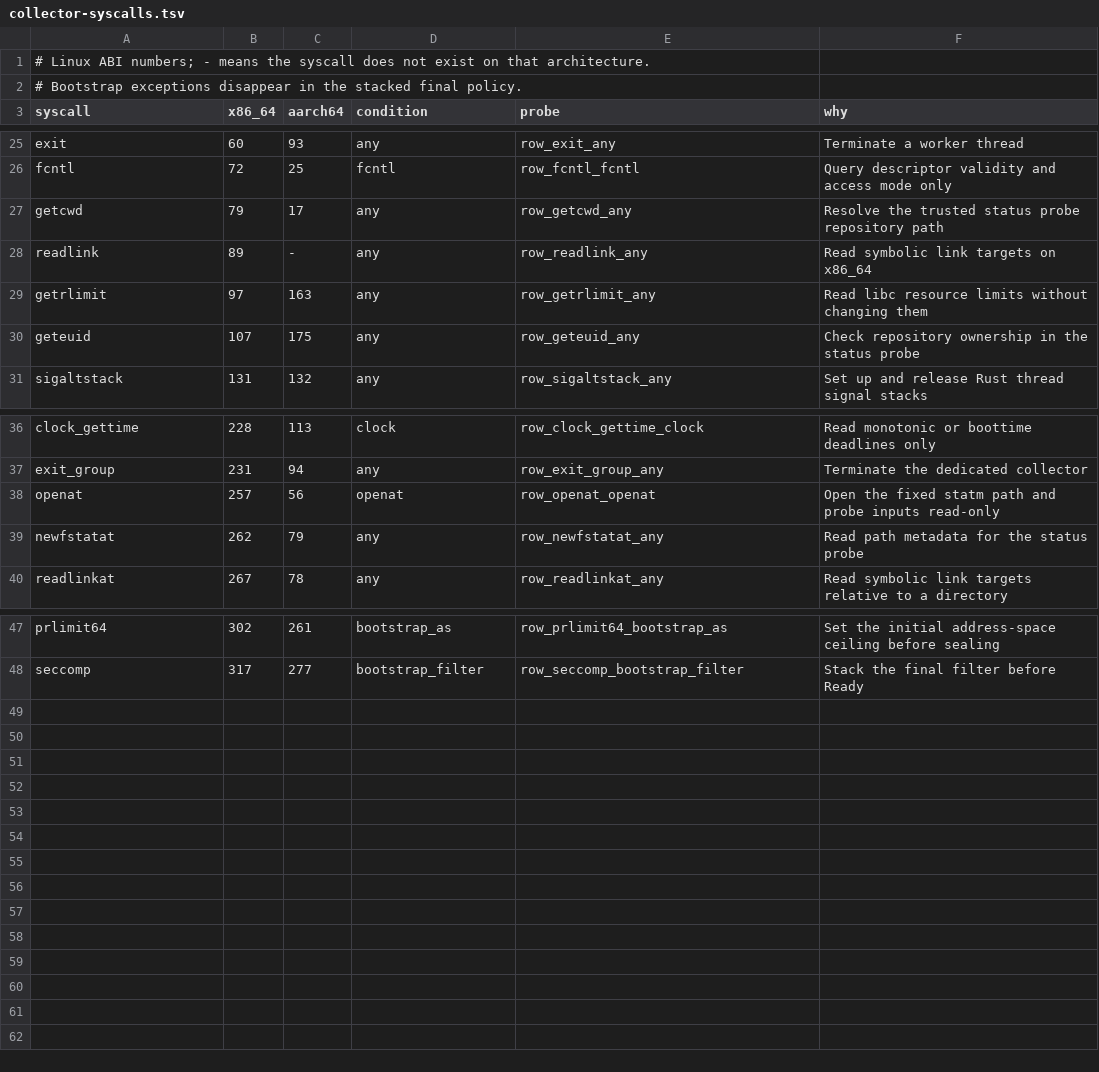
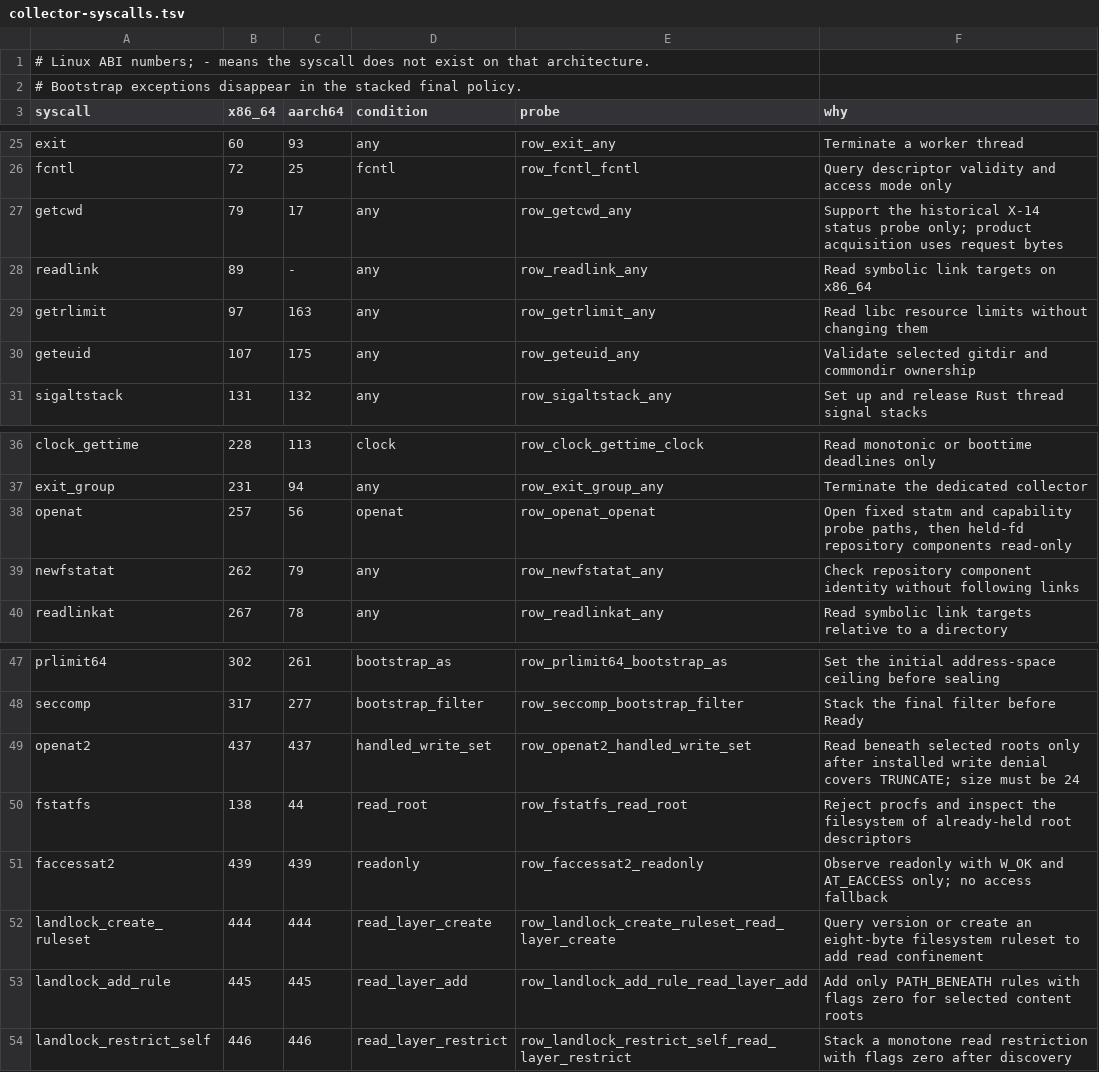
Before and after one commit to ai-screams/Bingsu, a TSV file: crates/bingsu-collect/collector-syscalls.tsv, drawn as a sheet; only a part is shown, gaps mark what is left out.

Commit message:
feat(sandbox): confine collector repository capabilities
Add the repository read layer: openat2 is allowed only when the installed Landlock write denial covers TRUNCATE, the probe runs after seccomp and before the read layer, and the read layer grants only the selected content roots. New collector syscall rows each carry their reason (openat2, fstatfs, faccessat2 for readonly checks, and the three Landlock calls, which can only narrow access). The filesystem budget and acceptance table cover the new effects.

```diff
--- a/crates/bingsu-collect/collector-syscalls.tsv
+++ b/crates/bingsu-collect/collector-syscalls.tsv
@@ -26,6 +26,6 @@ exit	60	93	any	row_exit_any	Terminate a worker thread
 fcntl	72	25	fcntl	row_fcntl_fcntl	Query descriptor validity and access mode only
-getcwd	79	17	any	row_getcwd_any	Resolve the trusted status probe repository path
+getcwd	79	17	any	row_getcwd_any	Support the historical X-14 status probe only; product acquisition uses request bytes
 readlink	89	-	any	row_readlink_any	Read symbolic link targets on x86_64
 getrlimit	97	163	any	row_getrlimit_any	Read libc resource limits without changing them
-geteuid	107	175	any	row_geteuid_any	Check repository ownership in the status probe
+geteuid	107	175	any	row_geteuid_any	Validate selected gitdir and commondir ownership
 sigaltstack	131	132	any	row_sigaltstack_any	Set up and release Rust thread signal stacks
@@ -37,4 +37,4 @@ clock_gettime	228	113	clock	row_clock_gettime_clock	Read monotonic or boottime d
 exit_group	231	94	any	row_exit_group_any	Terminate the dedicated collector
-openat	257	56	openat	row_openat_openat	Open the fixed statm path and probe inputs read-only
-newfstatat	262	79	any	row_newfstatat_any	Read path metadata for the status probe
+openat	257	56	openat	row_openat_openat	Open fixed statm and capability probe paths, then held-fd repository components read-only
+newfstatat	262	79	any	row_newfstatat_any	Check repository component identity without following links
 readlinkat	267	78	any	row_readlinkat_any	Read symbolic link targets relative to a directory
@@ -48 +48,7 @@ prlimit64	302	261	bootstrap_as	row_prlimit64_bootstrap_as	Set the initial addres
 seccomp	317	277	bootstrap_filter	row_seccomp_bootstrap_filter	Stack the final filter before Ready
+openat2	437	437	handled_write_set	row_openat2_handled_write_set	Read beneath selected roots only after installed write denial covers TRUNCATE; size must be 24
+fstatfs	138	44	read_root	row_fstatfs_read_root	Reject procfs and inspect the filesystem of already-held root descriptors
+faccessat2	439	439	readonly	row_faccessat2_readonly	Observe readonly with W_OK and AT_EACCESS only; no access fallback
+landlock_create_ruleset	444	444	read_layer_create	row_landlock_create_ruleset_read_layer_create	Query version or create an eight-byte filesystem ruleset to add read confinement
+landlock_add_rule	445	445	read_layer_add	row_landlock_add_rule_read_layer_add	Add only PATH_BENEATH rules with flags zero for selected content roots
+landlock_restrict_self	446	446	read_layer_restrict	row_landlock_restrict_self_read_layer_restrict	Stack a monotone read restriction with flags zero after discovery
```
Also changed, not shown: 22 other files.
